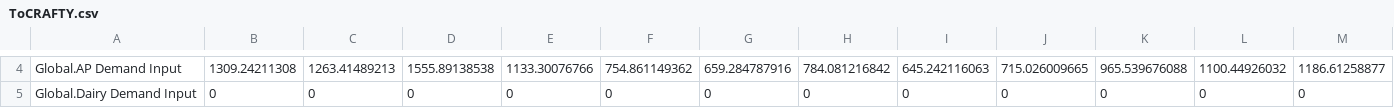
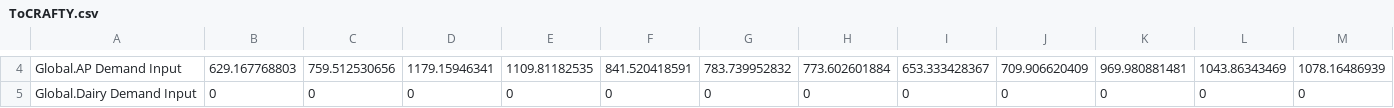
Before and after one commit to StevenPeterson/CRAFTY-BioLuc, a CSV file: Models/BioLUC-CRAFTY-2000/Data/ToCRAFTY.csv, drawn as a sheet; only a part is shown, gaps mark what is left out; the diff covers the shown part only; the diff names each change by its address in the sheet, - before the commit and + after, or states it on an @@ line.

```diff
--- a/Models/BioLUC-CRAFTY-2000/Data/ToCRAFTY.csv
+++ b/Models/BioLUC-CRAFTY-2000/Data/ToCRAFTY.csv
-B4: 1309.24211308
+B4: 629.167768803
-C4: 1263.41489213
+C4: 759.512530656
-D4: 1555.89138538
+D4: 1179.15946341
-E4: 1133.30076766
+E4: 1109.81182535
-F4: 754.861149362
+F4: 841.520418591
-G4: 659.284787916
+G4: 783.739952832
-H4: 784.081216842
+H4: 773.602601884
-I4: 645.242116063
+I4: 653.333428367
-J4: 715.026009665
+J4: 709.906620409
-K4: 965.539676088
+K4: 969.980881481
-L4: 1100.44926032
+L4: 1043.86343469
-M4: 1186.61258877
+M4: 1078.16486939
```
Also changed, not shown: 33 edited cells elsewhere in this file, Models/BioLUC-CRAFTY-2015/Data/ToCRAFTY.csv, 2 other files.
